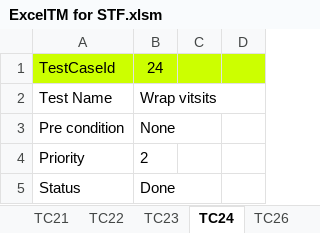
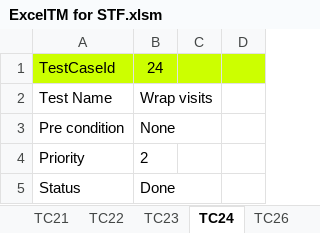
Before and after one commit to UlrichFreiberg/WrapTrack.Stf, an Excel workbook: Doc/ExcelTM for STF.xlsm, sheet TC24, drawn as a sheet; only a part is shown; values as stored, in another font and other column widths than the file's, no borders; the diff names each change by its address in the sheet, - before the commit and + after, or states it on an @@ line.

```diff
--- a/Doc/ExcelTM for STF.xlsm (sheet TC24)
+++ b/Doc/ExcelTM for STF.xlsm (sheet TC24)
-B2: Wrap vitsits
+B2: Wrap visits
```
Also changed, not shown: sheet Suite, 1 other file.
